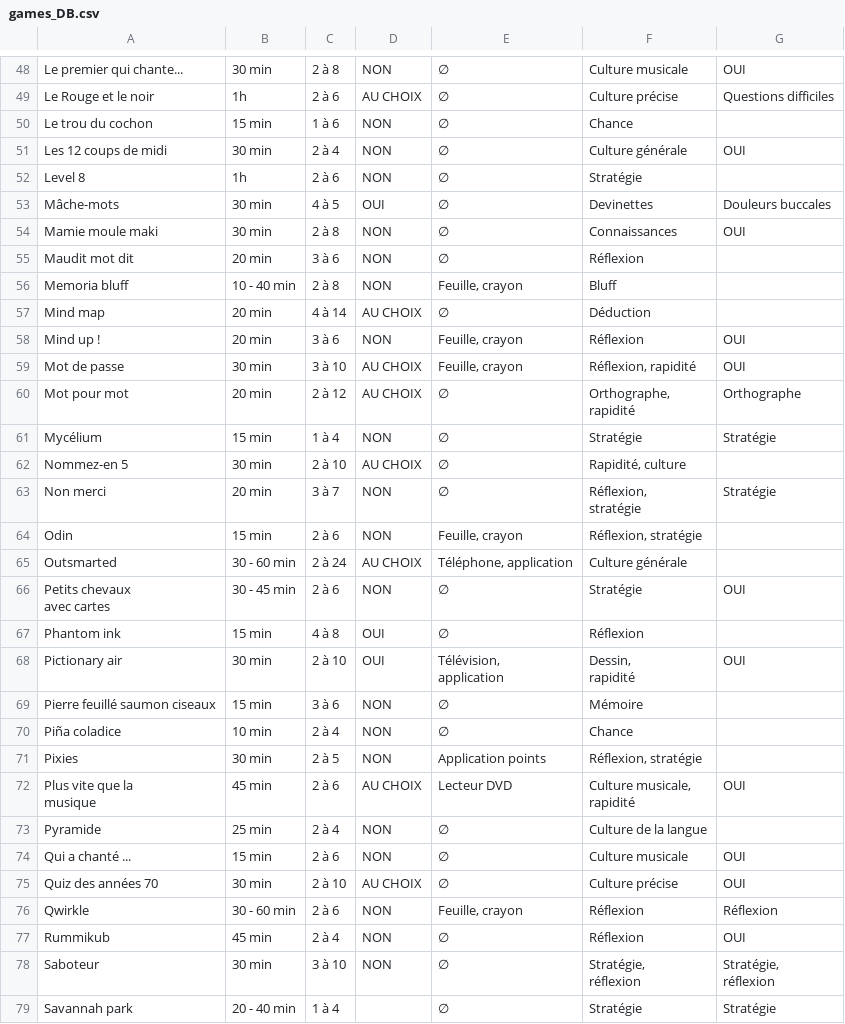
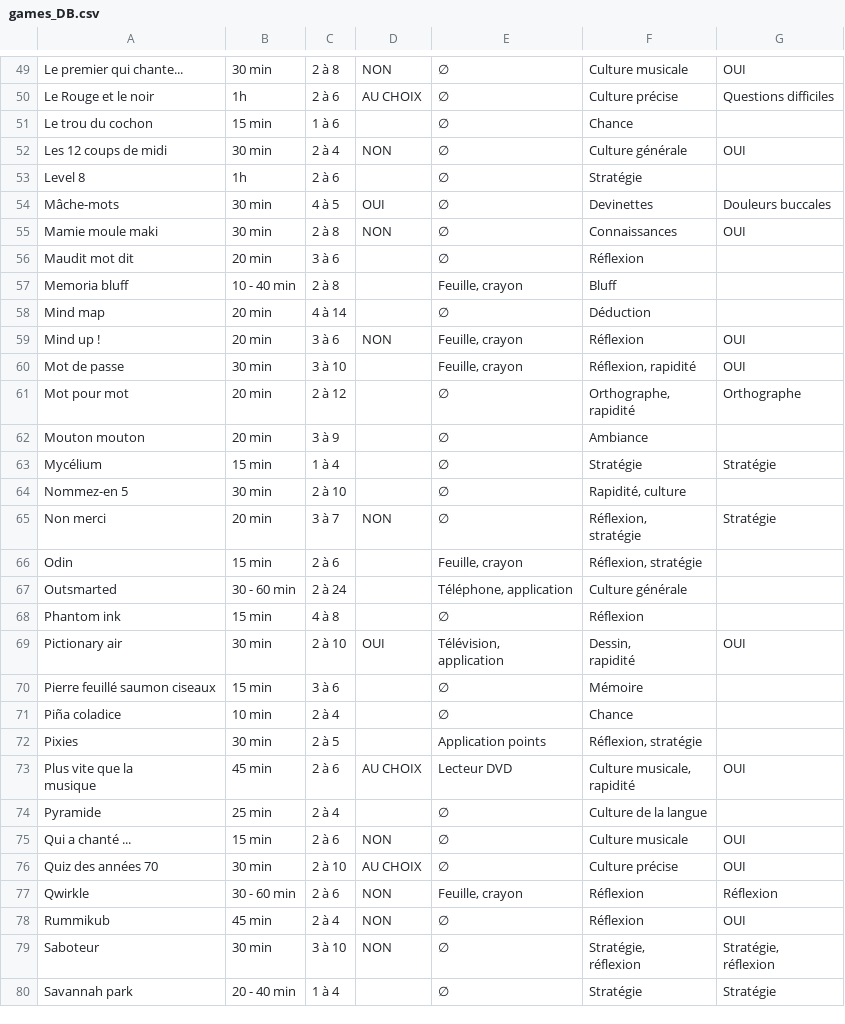
Before and after one commit to aa196883/boardgame-crud, a CSV file: backend/games_DB.csv, drawn as a sheet; only a part is shown, gaps mark what is left out; the diff covers the shown part only.

```diff
--- a/backend/games_DB.csv
+++ b/backend/games_DB.csv
@@ -74,23 +74,22 @@ Le premier qui chante...,30 min,2 à 8,NON,∅,Culture musicale,OUI
 Le Rouge et le noir,1h,2 à 6,AU CHOIX,∅,Culture précise,Questions difficiles
-Le trou du cochon,15 min,1 à 6,NON,∅,Chance,
+Le trou du cochon,15 min,1 à 6,,∅,Chance,
 Les 12 coups de midi,30 min,2 à 4,NON,∅,Culture générale,OUI
-Level 8,1h,2 à 6,NON,∅,Stratégie,
+Level 8,1h,2 à 6,,∅,Stratégie,
 Mâche-mots,30 min,4 à 5,OUI,∅,Devinettes,Douleurs buccales
 Mamie moule maki,30 min,2 à 8,NON,∅,Connaissances,OUI
-Maudit mot dit,20 min,3 à 6,NON,∅,Réflexion,
-Memoria bluff,10 - 40 min,2 à 8,NON,"Feuille, crayon",Bluff,
-Mind map,20 min,4 à 14,AU CHOIX,∅,Déduction,
+Maudit mot dit,20 min,3 à 6,,∅,Réflexion,
+Memoria bluff,10 - 40 min,2 à 8,,"Feuille, crayon",Bluff,
+Mind map,20 min,4 à 14,,∅,Déduction,
 Mind up !,20 min,3 à 6,NON,"Feuille, crayon",Réflexion,OUI
-Mot de passe,30 min,3 à 10,AU CHOIX,"Feuille, crayon","Réflexion, rapidité",OUI
-Mot pour mot,20 min,2 à 12,AU CHOIX,∅,"Orthographe,
-rapidité",Orthographe
-Mycélium,15 min,1 à 4,NON,∅,Stratégie,Stratégie
-Nommez-en 5,30 min,2 à 10,AU CHOIX,∅,"Rapidité, culture",
+Mot de passe,30 min,3 à 10,,"Feuille, crayon","Réflexion, rapidité",OUI
+Mot pour mot,20 min,2 à 12,,∅,"Orthographe,
+rapidité",Orthographe
+Mouton mouton,20 min,3 à 9,,∅,Ambiance,
+Mycélium,15 min,1 à 4,,∅,Stratégie,Stratégie
+Nommez-en 5,30 min,2 à 10,,∅,"Rapidité, culture",
 Non merci,20 min,3 à 7,NON,∅,"Réflexion,
 stratégie",Stratégie
-Odin,15 min,2 à 6,NON,"Feuille, crayon","Réflexion, stratégie",
-Outsmarted,30 - 60 min,2 à 24,AU CHOIX,"Téléphone, application",Culture générale,
-"Petits chevaux
-avec cartes",30 - 45 min,2 à 6,NON,∅,Stratégie,OUI
-Phantom ink,15 min,4 à 8,OUI,∅,Réflexion,
+Odin,15 min,2 à 6,,"Feuille, crayon","Réflexion, stratégie",
+Outsmarted,30 - 60 min,2 à 24,,"Téléphone, application",Culture générale,
+Phantom ink,15 min,4 à 8,,∅,Réflexion,
 Pictionary air,30 min,2 à 10,OUI,"Télévision,
@@ -98,5 +97,5 @@ application","Dessin,
 rapidité",OUI
-Pierre feuillé saumon ciseaux,15 min,3 à 6,NON,∅,Mémoire,
-Piña coladice,10 min,2 à 4,NON,∅,Chance,
-Pixies,30 min,2 à 5,NON,Application points,"Réflexion, stratégie",
+Pierre feuillé saumon ciseaux,15 min,3 à 6,,∅,Mémoire,
+Piña coladice,10 min,2 à 4,,∅,Chance,
+Pixies,30 min,2 à 5,,Application points,"Réflexion, stratégie",
 "Plus vite que la
@@ -104,3 +103,3 @@ musique",45 min,2 à 6,AU CHOIX,Lecteur DVD,"Culture musicale,
 rapidité",OUI
-Pyramide,25 min,2 à 4,NON,∅,Culture de la langue,
+Pyramide,25 min,2 à 4,,∅,Culture de la langue,
 Qui a chanté ...,15 min,2 à 6,NON,∅,Culture musicale,OUI
```
Also changed, not shown: 4 added rows and 21 edited cells elsewhere in this file, 2 other files.
